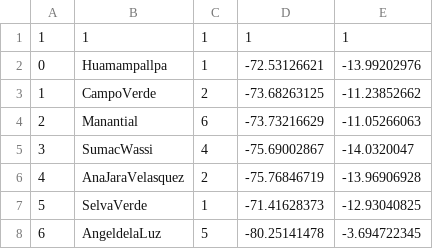
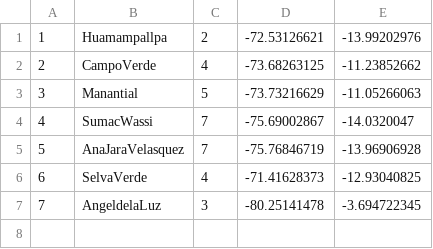
Before and after one commit to RodrigoAGM/travelling-salesman-project, a CSV file: Solution Diego/djangoTSM/prueba.csv, drawn as a sheet.

```diff
--- a/Solution Diego/djangoTSM/prueba.csv
+++ b/Solution Diego/djangoTSM/prueba.csv
@@ -1,8 +1,7 @@
-1,1,1,1,1
-0,Huamampallpa,1,-72.53126621,-13.99202976
-1,CampoVerde,2,-73.68263125,-11.23852662
-2,Manantial,6,-73.73216629,-11.05266063
-3,SumacWassi,4,-75.69002867,-14.0320047
-4,AnaJaraVelasquez,2,-75.76846719,-13.96906928
-5,SelvaVerde,1,-71.41628373,-12.93040825
-6,AngeldelaLuz,5,-80.25141478,-3.694722345
+1,Huamampallpa,2,-72.53126621,-13.99202976
+2,CampoVerde,4,-73.68263125,-11.23852662
+3,Manantial,5,-73.73216629,-11.05266063
+4,SumacWassi,7,-75.69002867,-14.0320047
+5,AnaJaraVelasquez,7,-75.76846719,-13.96906928
+6,SelvaVerde,4,-71.41628373,-12.93040825
+7,AngeldelaLuz,3,-80.25141478,-3.694722345
```
Also changed, not shown: 13 other files.
